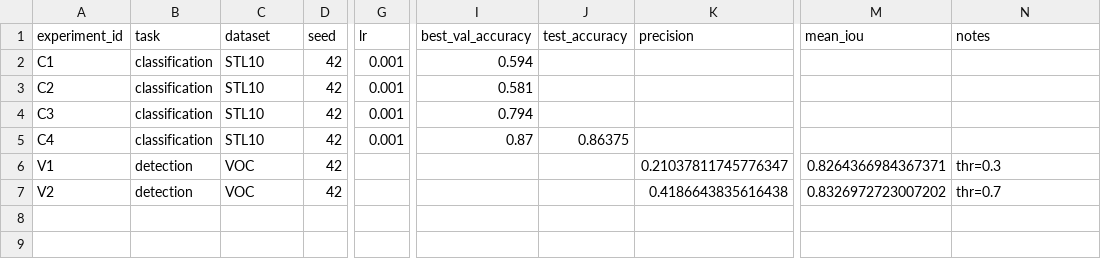
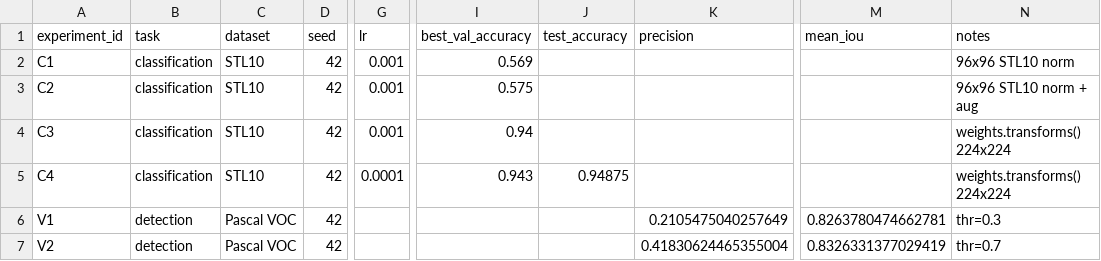
Before and after one commit to ermakinho/a-ermakov, a CSV file: homeworks/HW10-11/artifacts/runs.csv, drawn as a sheet; only a part is shown, gaps mark what is left out; the diff names each change by its address in the sheet, - before the commit and + after, or states it on an @@ line.

```diff
--- a/homeworks/HW10-11/artifacts/runs.csv
+++ b/homeworks/HW10-11/artifacts/runs.csv
-I2 (best_val_accuracy): 0.594
+I2 (best_val_accuracy): 0.569
-N2 (notes): (empty)
+N2 (notes): 96x96 STL10 norm
-I3 (best_val_accuracy): 0.581
+I3 (best_val_accuracy): 0.575
-N3 (notes): (empty)
+N3 (notes): 96x96 STL10 norm + aug
-I4 (best_val_accuracy): 0.794
+I4 (best_val_accuracy): 0.94
-N4:N5 (notes): (empty)
+N4:N5 (notes): weights.transforms() 224x224
-G5 (lr): 0.001
+G5 (lr): 0.0001
-I5 (best_val_accuracy): 0.87
+I5 (best_val_accuracy): 0.943
-J5 (test_accuracy): 0.86375
+J5 (test_accuracy): 0.94875
-C6:C7 (dataset): VOC
+C6:C7 (dataset): Pascal VOC
-K6 (precision): 0.21037811745776347
+K6 (precision): 0.2105475040257649
-M6 (mean_iou): 0.8264366984367371
+M6 (mean_iou): 0.8263780474662781
-K7 (precision): 0.4186643835616438
+K7 (precision): 0.41830624465355004
-M7 (mean_iou): 0.8326972723007202
+M7 (mean_iou): 0.8326331377029419
```
Also changed, not shown: homeworks/HW12/artifacts/runs.csv, 24 other files.
